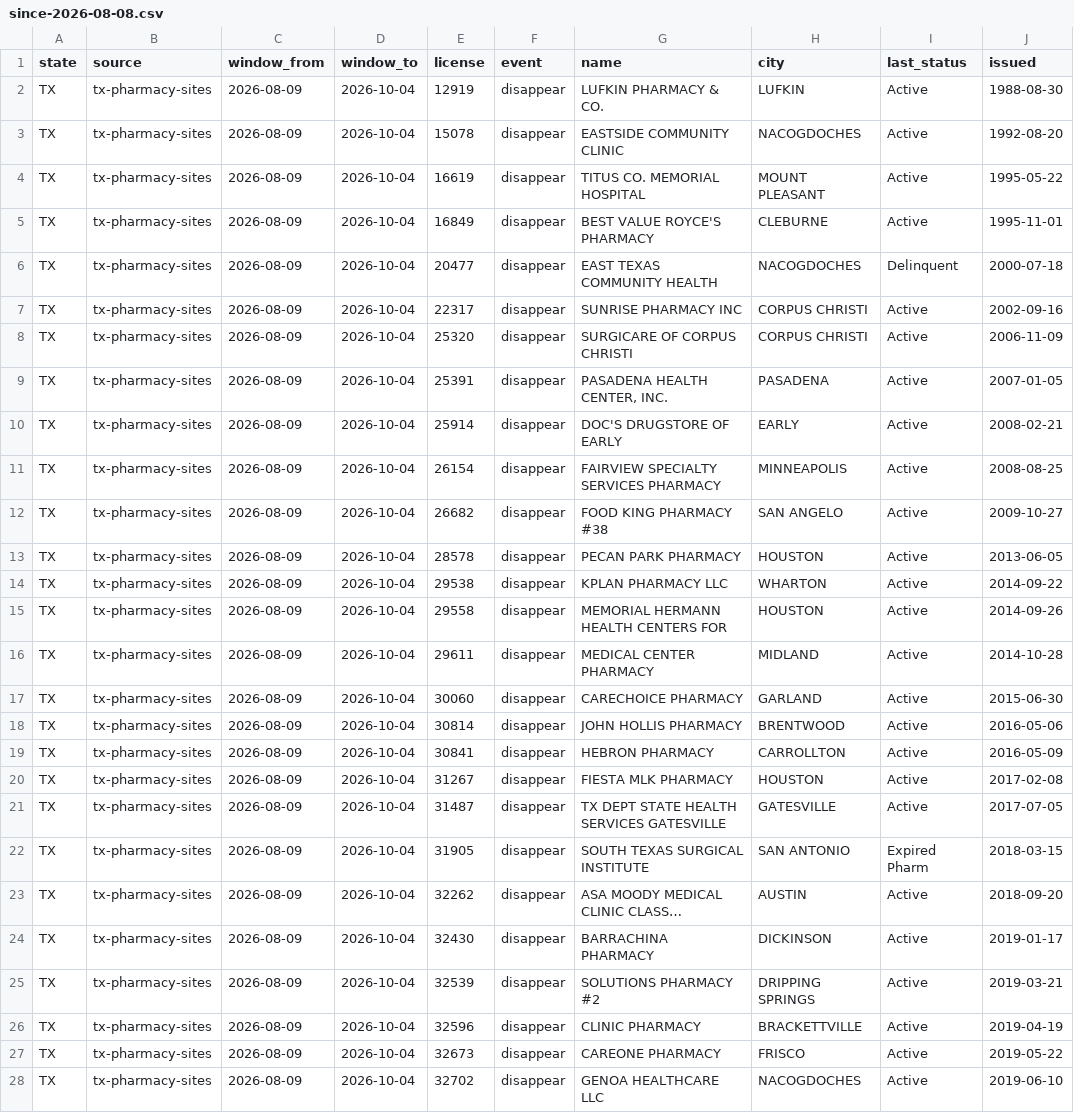
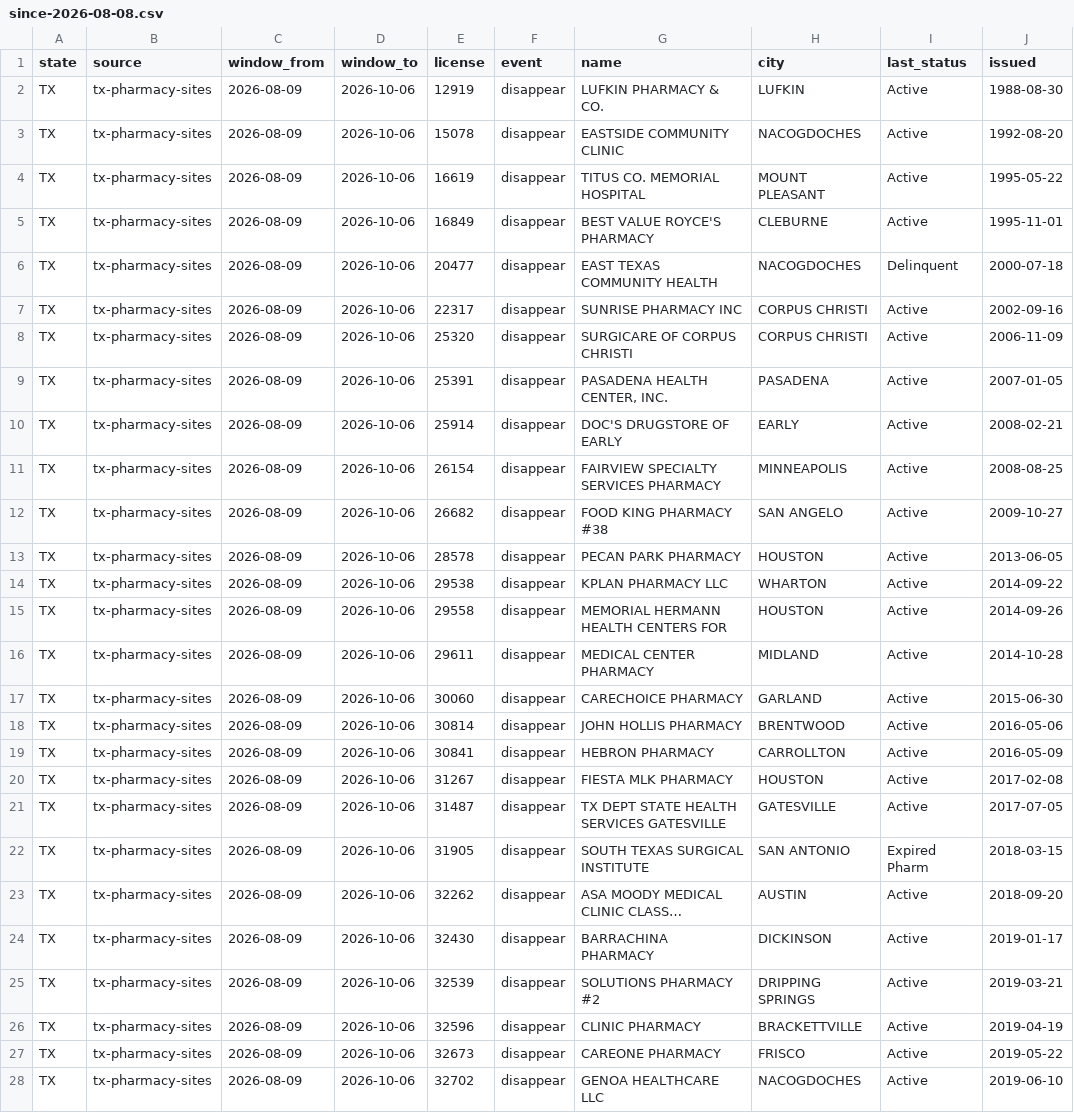
Before and after one commit to PieThonCoder/pharmacy-closure-tracker, a CSV file: data/since-2026-08-08.csv, drawn as a sheet; only a part is shown; long unchanged cells end in …; the diff covers the shown part only; the diff names each change by its address in the sheet, - before the commit and + after, or states it on an @@ line.

```diff
--- a/data/since-2026-08-08.csv
+++ b/data/since-2026-08-08.csv
-D2:D28 (window_to): 2026-10-04
+D2:D28 (window_to): 2026-10-06
```
Also changed, not shown: 130 edited cells elsewhere in this file, data/latest-week.csv, states/data/tx-latest-week.csv, 21 other files.
